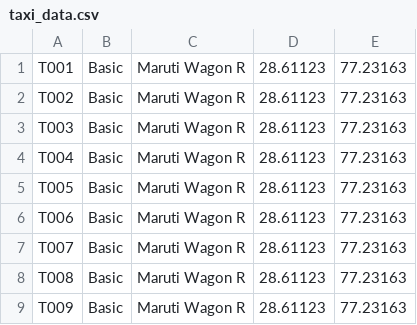
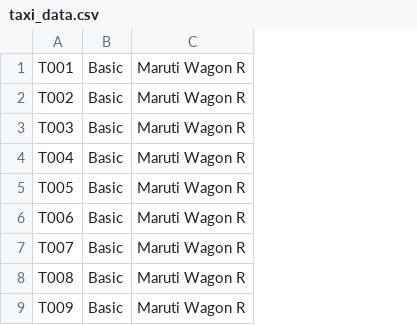
Before and after one commit to NidhiThanki/TaxiAggregatorAndSelector, a CSV file: RegisterTaxi/config/taxi_data.csv, drawn as a sheet; only a part is shown; the diff names each change by its address in the sheet, - before the commit and + after, or states it on an @@ line.

```diff
--- a/RegisterTaxi/config/taxi_data.csv
+++ b/RegisterTaxi/config/taxi_data.csv
-column D, rows 1-9: all 28.61123
-column E, rows 1-9: all 77.23163
```
Also changed, not shown: 4 other files.
